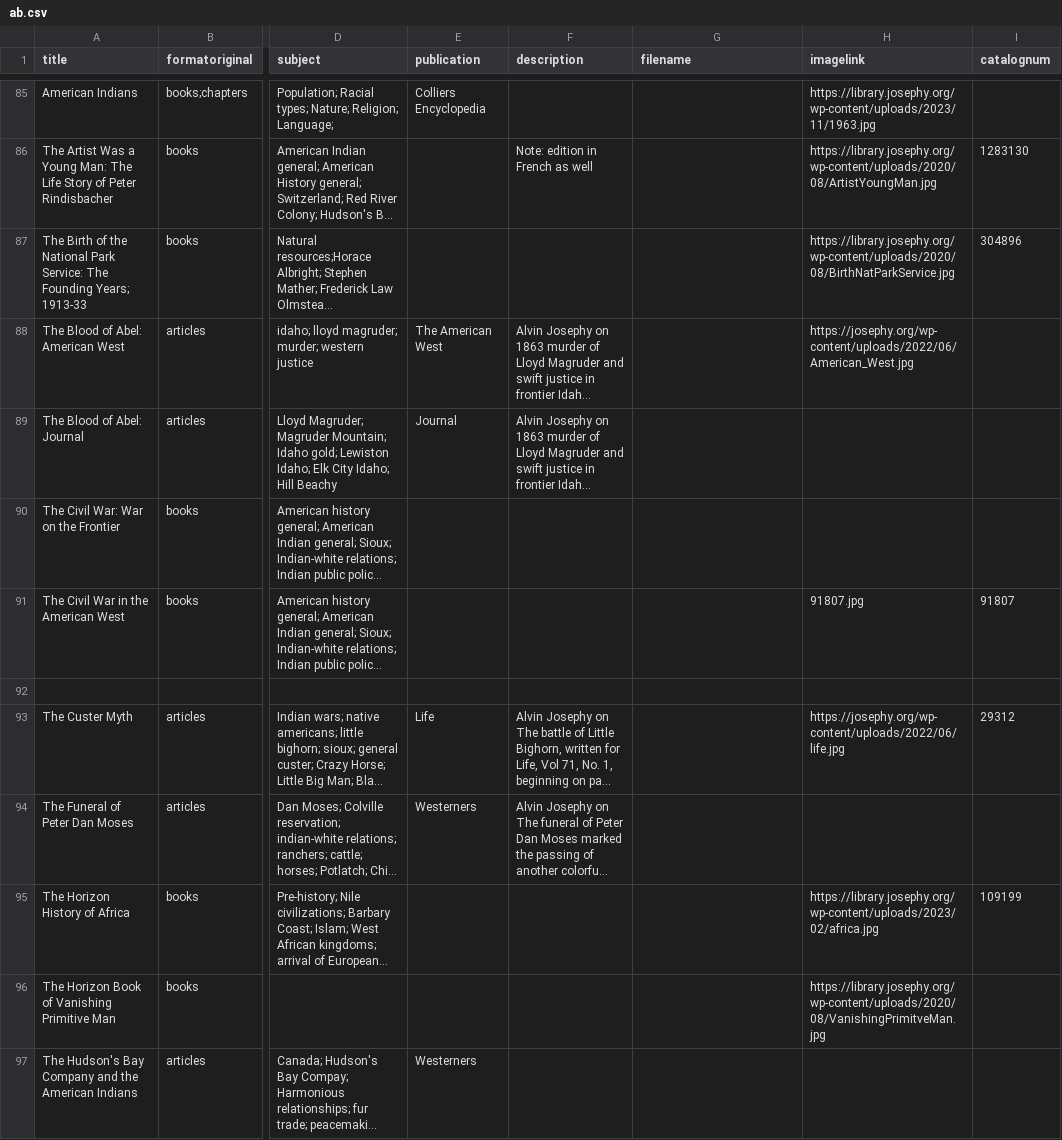
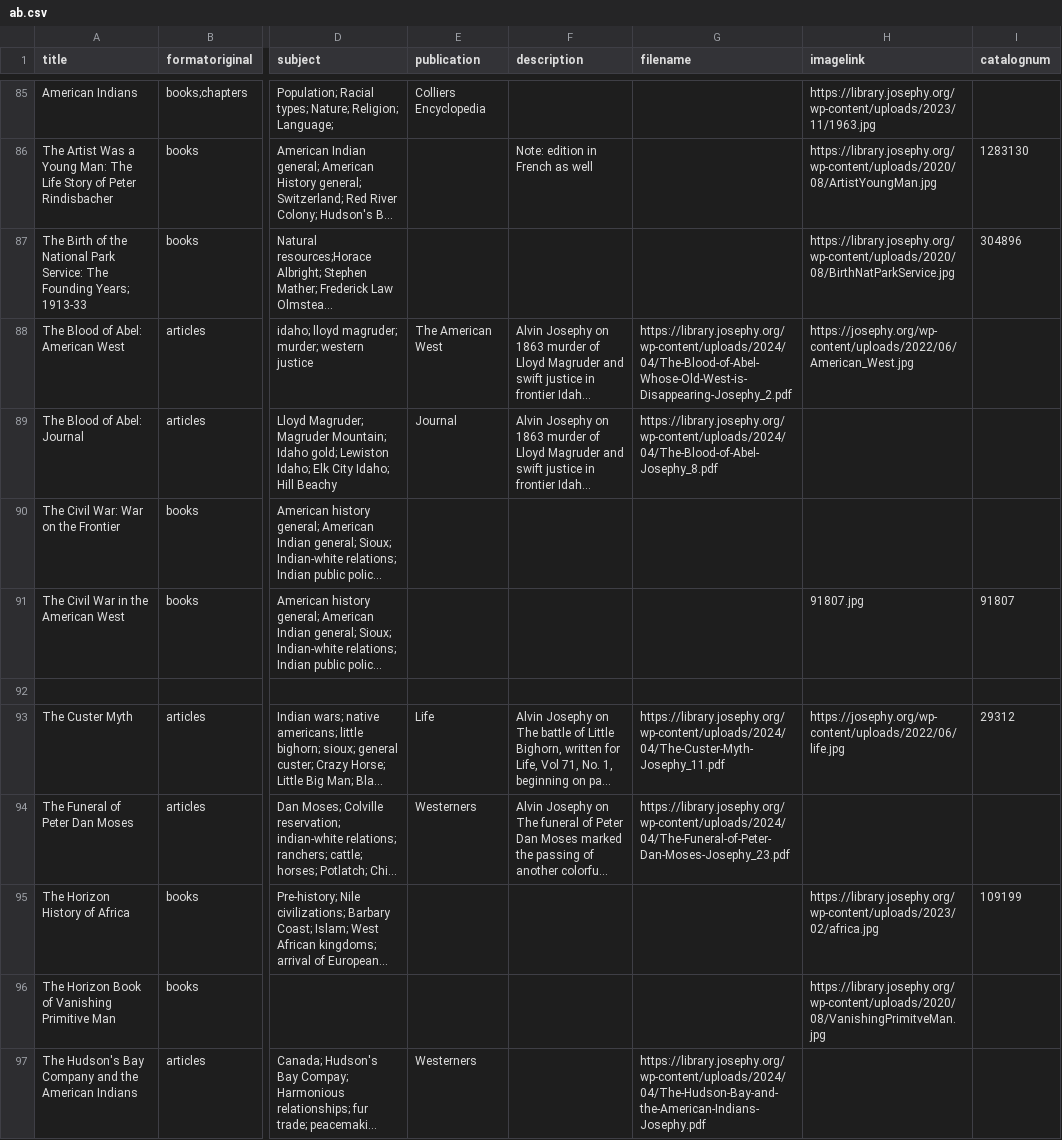
Before and after one commit to josephylibrary/annotatedjosephy, a CSV file: _data/ab.csv, drawn as a sheet; only a part is shown, gaps mark what is left out; long unchanged cells end in …; the diff covers the shown part only; the diff names each change by its address in the sheet, - before the commit and + after, or states it on an @@ line.

```diff
--- a/_data/ab.csv
+++ b/_data/ab.csv
-G88 (filename): (empty)
+G88 (filename): https://library.josephy.org/wp-content/uploads/2024/04/The-Blood-of-Abel-Whose-Old-West-is-Disappearing-Josephy_2.pdf
-G89 (filename): (empty)
+G89 (filename): https://library.josephy.org/wp-content/uploads/2024/04/The-Blood-of-Abel-Josephy_8.pdf
-G93 (filename): (empty)
+G93 (filename): https://library.josephy.org/wp-content/uploads/2024/04/The-Custer-Myth-Josephy_11.pdf
-G94 (filename): (empty)
+G94 (filename): https://library.josephy.org/wp-content/uploads/2024/04/The-Funeral-of-Peter-Dan-Moses-Josephy_23.pdf
-G97 (filename): (empty)
+G97 (filename): https://library.josephy.org/wp-content/uploads/2024/04/The-Hudson-Bay-and-the-American-Indians-Josephy.pdf
```
Also changed, not shown: 52 edited cells elsewhere in this file.
